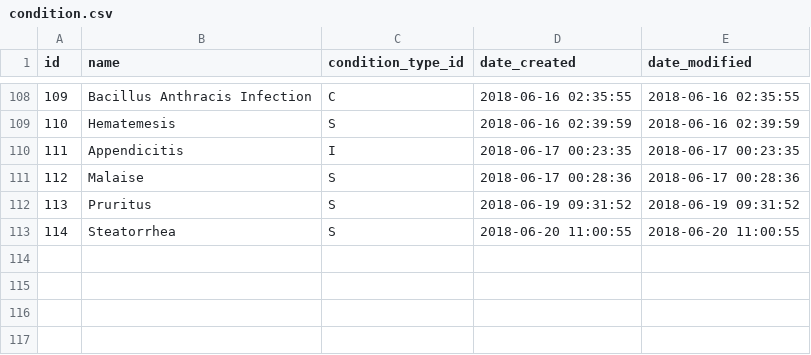
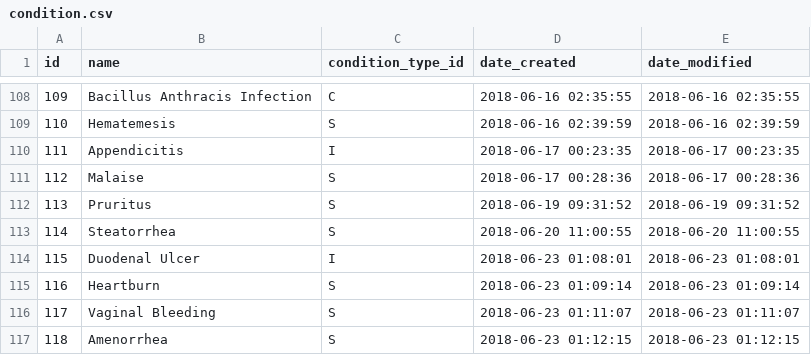
Before and after one commit to gafmgafm/med, a CSV file: data/condition.csv, drawn as a sheet; only a part is shown, gaps mark what is left out.

```diff
--- a/data/condition.csv
+++ b/data/condition.csv
@@ -113 +113,5 @@ id	name	condition_type_id	date_created	date_modified
 114	Steatorrhea	S	2018-06-20 11:00:55	2018-06-20 11:00:55
+115	Duodenal Ulcer	I	2018-06-23 01:08:01	2018-06-23 01:08:01
+116	Heartburn	S	2018-06-23 01:09:14	2018-06-23 01:09:14
+117	Vaginal Bleeding	S	2018-06-23 01:11:07	2018-06-23 01:11:07
+118	Amenorrhea	S	2018-06-23 01:12:15	2018-06-23 01:12:15
```
Also changed, not shown: data/condition_aka.csv, data/condition_relation.csv.
